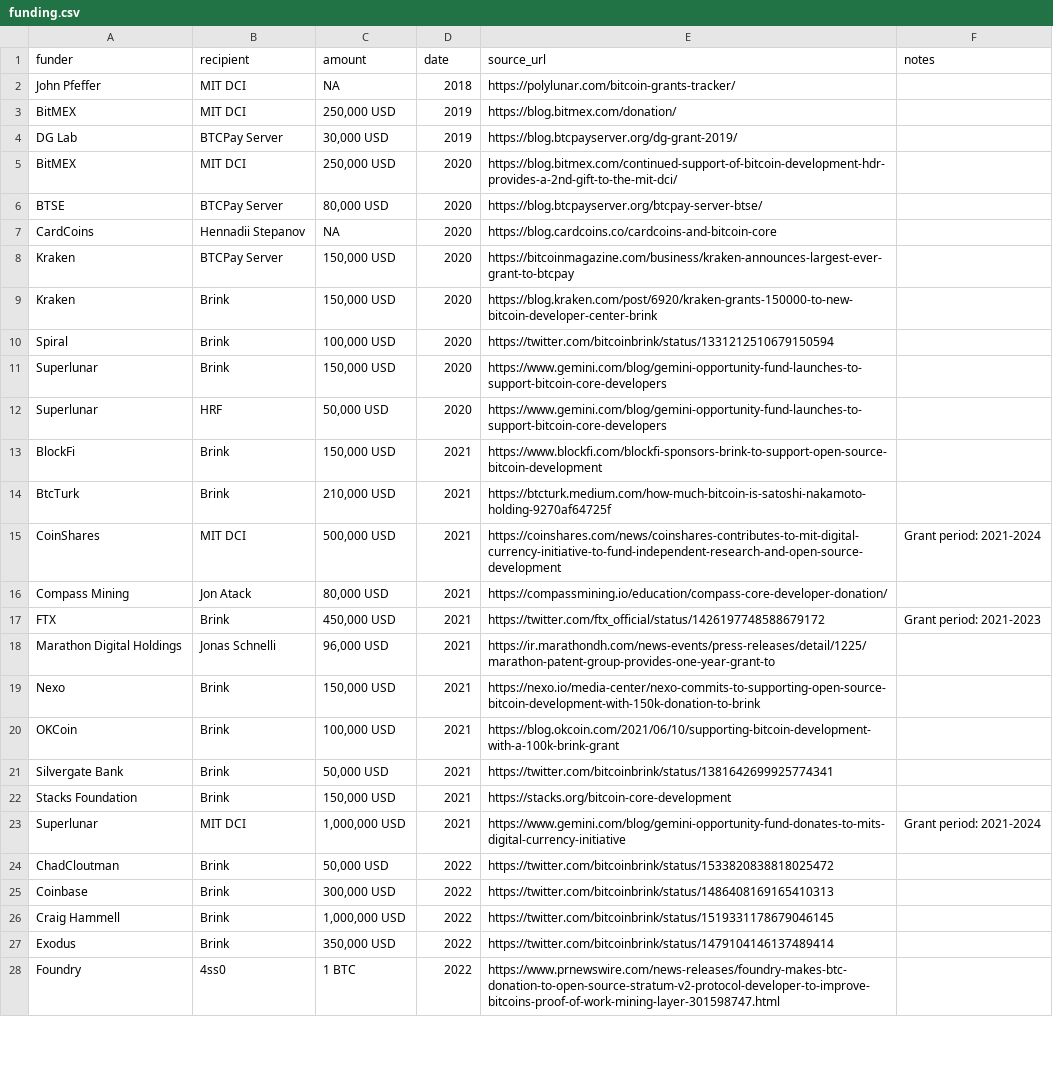
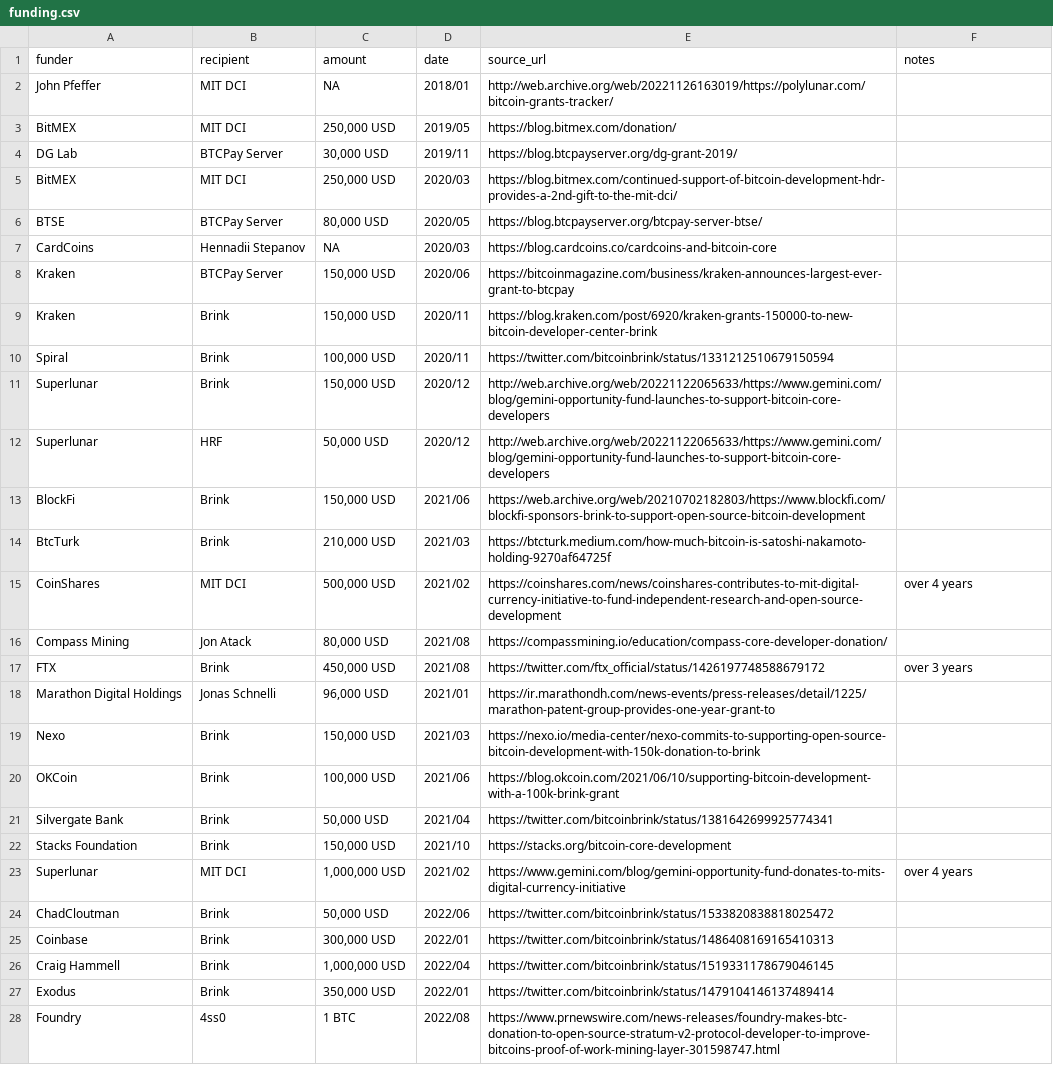
Before and after one commit to whofundsbitcoin/website, a CSV file: funding.csv, drawn as a sheet; only a part is shown; the diff covers the shown part only; the diff names each change by its address in the sheet, - before the commit and + after, or states it on an @@ line.

Commit message:
add months to dates

```diff
--- a/funding.csv
+++ b/funding.csv
-D2 (date): 2018
+D2 (date): 2018/01
-E2 (source_url): https://polylunar.com/bitcoin-grants-tracker/
+E2 (source_url): http://web.archive.org/web/20221126163019/https://polylunar.com/bitcoin-grants-tracker/
-D3 (date): 2019
+D3 (date): 2019/05
-D4 (date): 2019
+D4 (date): 2019/11
-D5 (date): 2020
+D5 (date): 2020/03
-D6 (date): 2020
+D6 (date): 2020/05
-D7 (date): 2020
+D7 (date): 2020/03
-D8 (date): 2020
+D8 (date): 2020/06
-D9:D10 (date): 2020
+D9:D10 (date): 2020/11
-D11:D12 (date): 2020
+D11:D12 (date): 2020/12
-E11:E12 (source_url): https://www.gemini.com/blog/gemini-opportunity-fund-launches-to-support-bitcoin-core-developers
+E11:E12 (source_url): http://web.archive.org/web/20221122065633/https://www.gemini.com/blog/gemini-opportunity-fund-launches-to-support-bitcoin-core-developers
-D13 (date): 2021
+D13 (date): 2021/06
-E13 (source_url): https://www.blockfi.com/blockfi-sponsors-brink-to-support-open-source-bitcoin-development
+E13 (source_url): https://web.archive.org/web/20210702182803/https://www.blockfi.com/blockfi-sponsors-brink-to-support-open-source-bitcoin-development
-D14 (date): 2021
+D14 (date): 2021/03
-D15 (date): 2021
+D15 (date): 2021/02
-F15 (notes): Grant period: 2021-2024
+F15 (notes): over 4 years
-D16:D17 (date): 2021
+D16:D17 (date): 2021/08
-F17 (notes): Grant period: 2021-2023
+F17 (notes): over 3 years
-D18 (date): 2021
+D18 (date): 2021/01
-D19 (date): 2021
+D19 (date): 2021/03
-D20 (date): 2021
+D20 (date): 2021/06
-D21 (date): 2021
+D21 (date): 2021/04
-D22 (date): 2021
+D22 (date): 2021/10
-D23 (date): 2021
+D23 (date): 2021/02
-F23 (notes): Grant period: 2021-2024
+F23 (notes): over 4 years
-D24 (date): 2022
+D24 (date): 2022/06
-D25 (date): 2022
+D25 (date): 2022/01
-D26 (date): 2022
+D26 (date): 2022/04
-D27 (date): 2022
+D27 (date): 2022/01
-D28 (date): 2022
+D28 (date): 2022/08
```
Also changed, not shown: 2 added rows and 11 edited cells elsewhere in this file.
